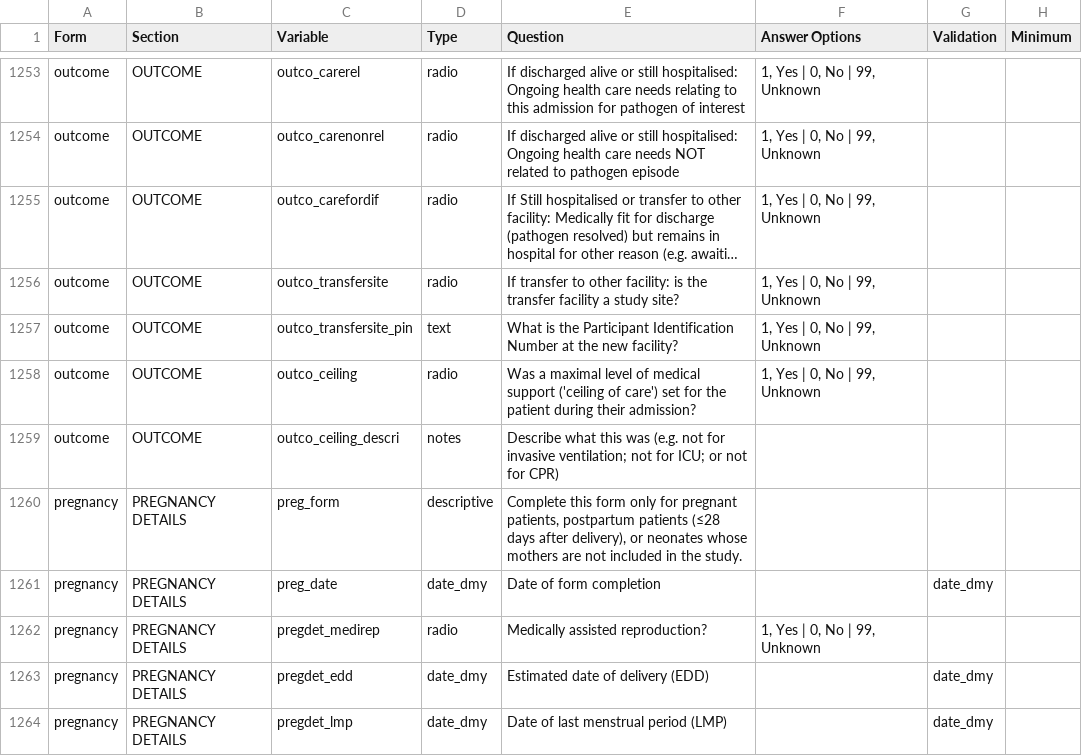
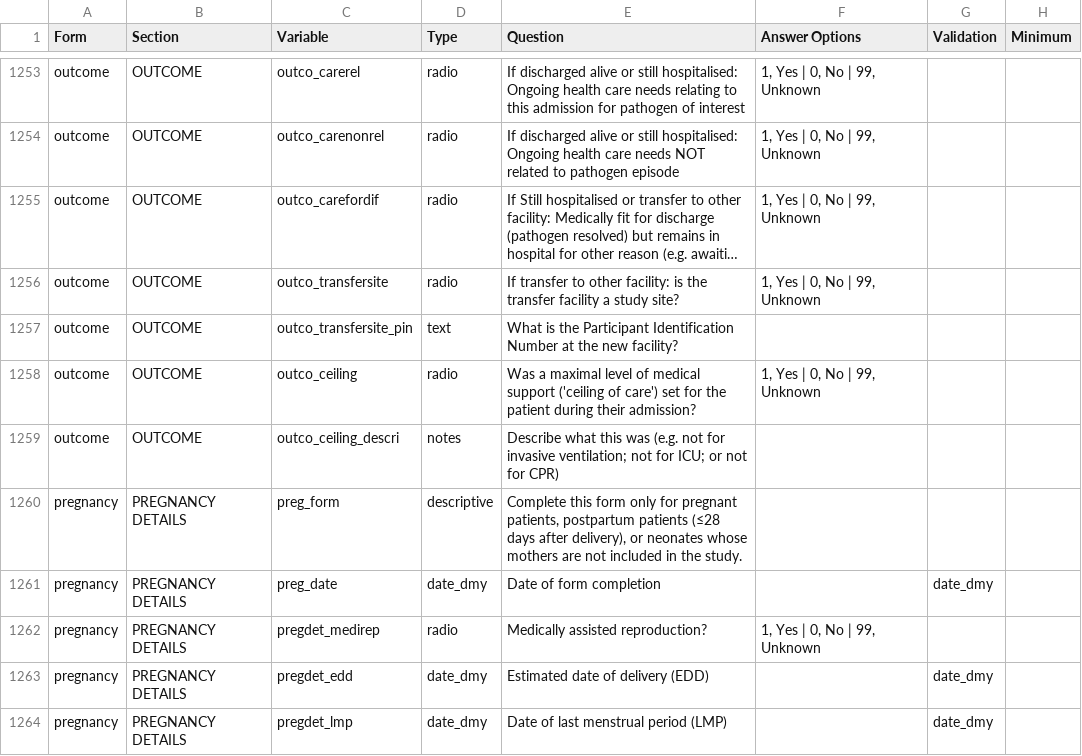
Before and after one commit to ISARICResearch/ARC, a CSV file: ARC.csv, drawn as a sheet; only a part is shown, gaps mark what is left out; long unchanged cells end in …; the diff names each change by its address in the sheet, - before the commit and + after, or states it on an @@ line.

Commit message:
Remove Answer Options from outco_transfersite_pin

```diff
--- a/ARC.csv
+++ b/ARC.csv
-F1257 (Answer Options): 1, Yes | 0, No | 99, Unknown
+F1257 (Answer Options): (empty)
```
